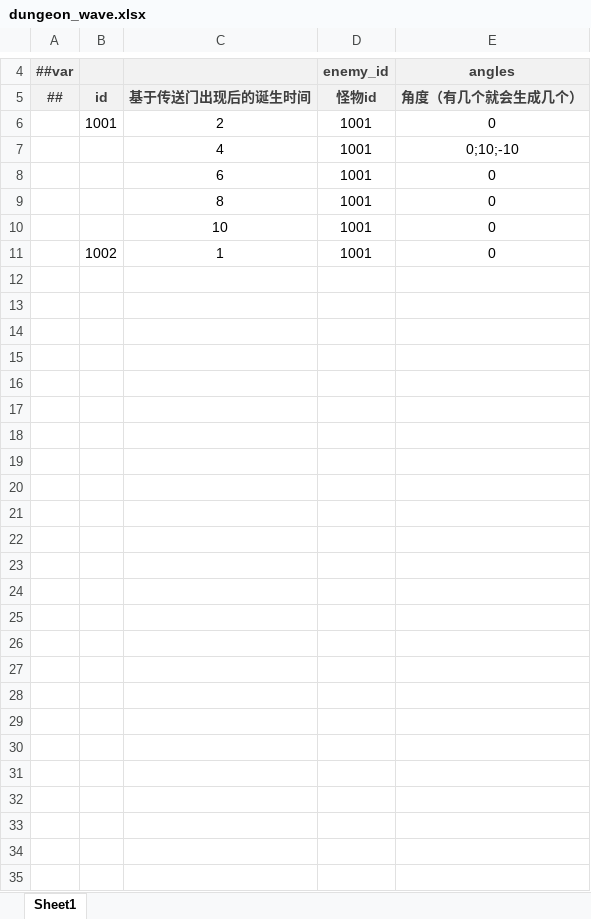
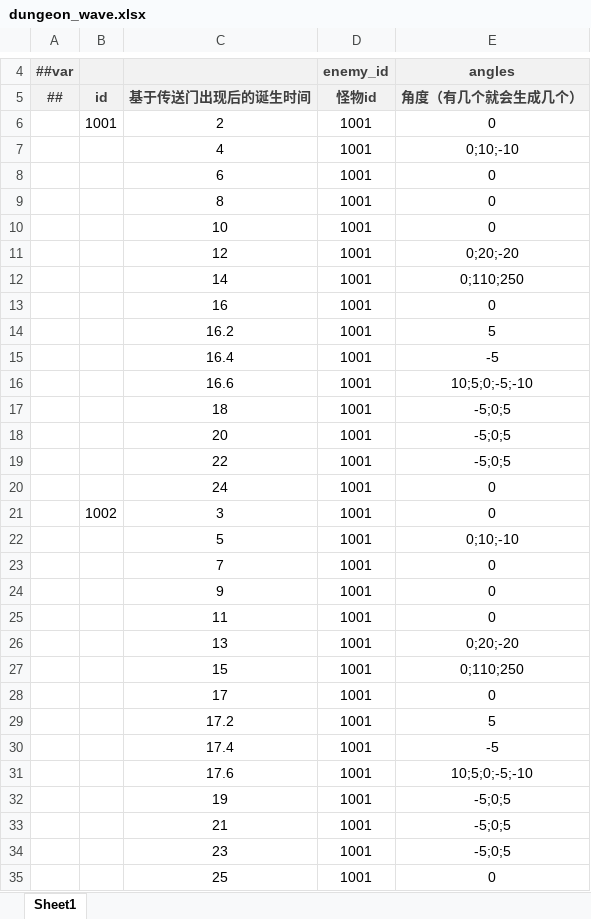
Before and after one commit to BroochWu/ZiStar, an Excel workbook: _ConfigExcels/Datas/dungeon_wave.xlsx, sheet Sheet1, drawn as a sheet; only a part is shown, gaps mark what is left out; values as stored, in another font and other column widths than the file's, no borders; addresses are those after the commit; the diff names each change by its address in the sheet, - before the commit and + after, or states it on an @@ line.

```diff
--- a/_ConfigExcels/Datas/dungeon_wave.xlsx (sheet Sheet1)
+++ b/_ConfigExcels/Datas/dungeon_wave.xlsx (sheet Sheet1)
+row 11:  |  | 12 | 1001 | 0;20;-20
+row 12:  |  | 14 | 1001 | 0;110;250
+row 13:  |  | 16 | 1001 | 0
+row 14:  |  | 16.2 | 1001 | 5
+row 15:  |  | 16.4 | 1001 | -5
+row 16:  |  | 16.6 | 1001 | 10;5;0;-5;-10
+row 17:  |  | 18 | 1001 | -5;0;5
+row 18:  |  | 20 | 1001 | -5;0;5
+row 19:  |  | 22 | 1001 | -5;0;5
+row 20:  |  | 24 | 1001 | 0
-C21: 1
+C21: 3
+row 22:  |  | 5 | 1001 | 0;10;-10
+row 23:  |  | 7 | 1001 | 0
+row 24:  |  | 9 | 1001 | 0
+row 25:  |  | 11 | 1001 | 0
+row 26:  |  | 13 | 1001 | 0;20;-20
+row 27:  |  | 15 | 1001 | 0;110;250
+row 28:  |  | 17 | 1001 | 0
+row 29:  |  | 17.2 | 1001 | 5
+row 30:  |  | 17.4 | 1001 | -5
+row 31:  |  | 17.6 | 1001 | 10;5;0;-5;-10
+row 32:  |  | 19 | 1001 | -5;0;5
+row 33:  |  | 21 | 1001 | -5;0;5
+row 34:  |  | 23 | 1001 | -5;0;5
+row 35:  |  | 25 | 1001 | 0
```
Also changed, not shown: 13 other files.
